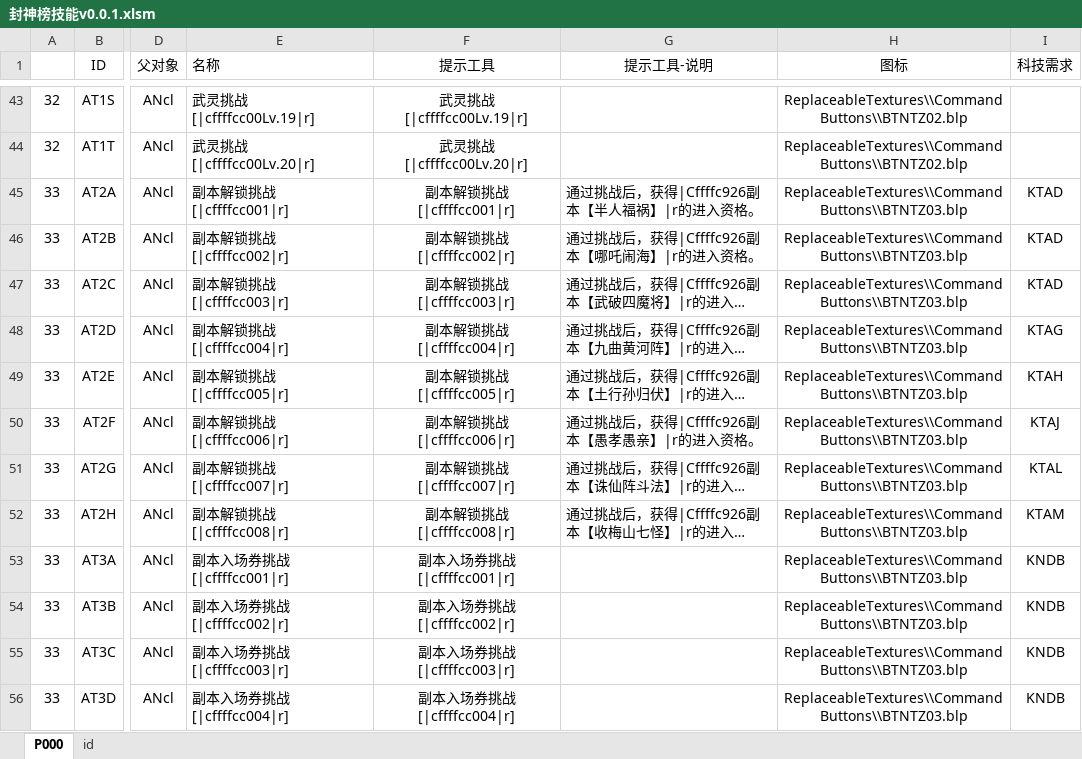
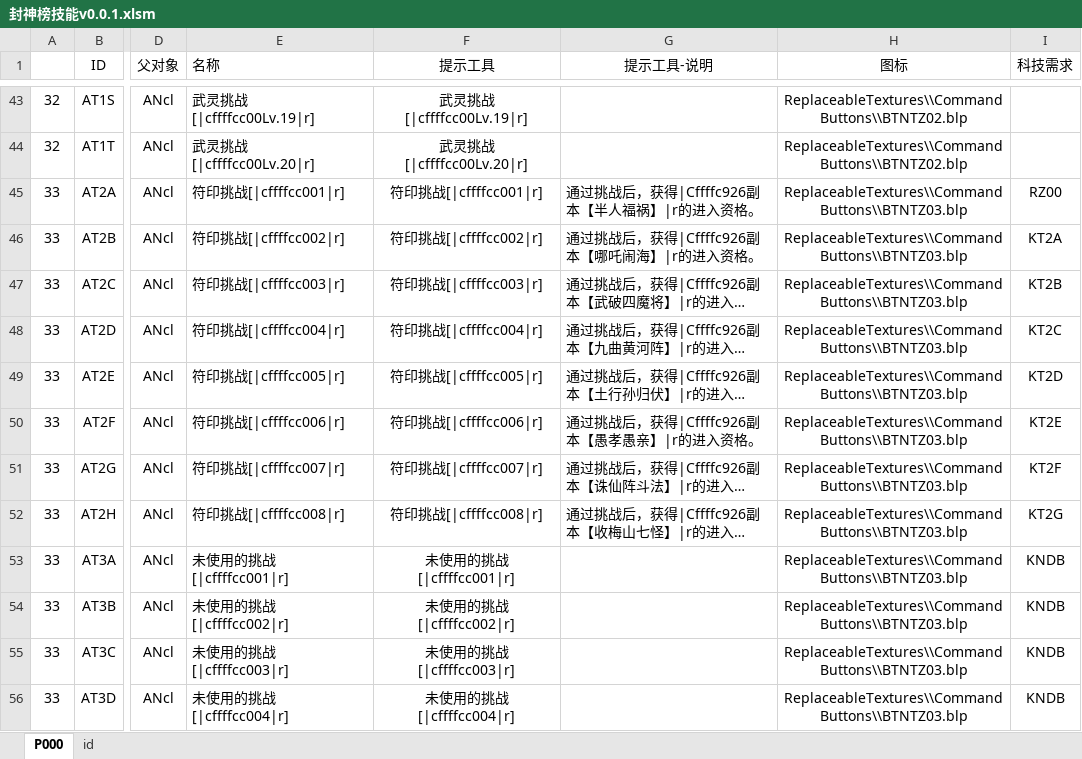
Before and after one commit to MageEgg/MageGame, an Excel workbook: 封神榜技能v0.0.1.xlsm, sheet P000, drawn as a sheet; only a part is shown, gaps mark what is left out; long unchanged cells end in …; values as stored, in another font and other column widths than the file's, no borders; charts and pictures not drawn; the diff covers the shown part only; the diff names each change by its address in the sheet, - before the commit and + after, or states it on an @@ line.

```diff
--- a/封神榜技能v0.0.1.xlsm (sheet P000)
+++ b/封神榜技能v0.0.1.xlsm (sheet P000)
-E45 (名称): 副本解锁挑战[|cffffcc001|r]
+E45 (名称): 符印挑战[|cffffcc001|r]
-F45 (提示工具): 副本解锁挑战[|cffffcc001|r]
+F45 (提示工具): 符印挑战[|cffffcc001|r]
-I45 (科技需求): KTAD
+I45 (科技需求): RZ00
-E46 (名称): 副本解锁挑战[|cffffcc002|r]
+E46 (名称): 符印挑战[|cffffcc002|r]
-F46 (提示工具): 副本解锁挑战[|cffffcc002|r]
+F46 (提示工具): 符印挑战[|cffffcc002|r]
-I46 (科技需求): KTAD
+I46 (科技需求): KT2A
-E47 (名称): 副本解锁挑战[|cffffcc003|r]
+E47 (名称): 符印挑战[|cffffcc003|r]
-F47 (提示工具): 副本解锁挑战[|cffffcc003|r]
+F47 (提示工具): 符印挑战[|cffffcc003|r]
-I47 (科技需求): KTAD
+I47 (科技需求): KT2B
-E48 (名称): 副本解锁挑战[|cffffcc004|r]
+E48 (名称): 符印挑战[|cffffcc004|r]
-F48 (提示工具): 副本解锁挑战[|cffffcc004|r]
+F48 (提示工具): 符印挑战[|cffffcc004|r]
-I48 (科技需求): KTAG
+I48 (科技需求): KT2C
-E49 (名称): 副本解锁挑战[|cffffcc005|r]
+E49 (名称): 符印挑战[|cffffcc005|r]
-F49 (提示工具): 副本解锁挑战[|cffffcc005|r]
+F49 (提示工具): 符印挑战[|cffffcc005|r]
-I49 (科技需求): KTAH
+I49 (科技需求): KT2D
-E50 (名称): 副本解锁挑战[|cffffcc006|r]
+E50 (名称): 符印挑战[|cffffcc006|r]
-F50 (提示工具): 副本解锁挑战[|cffffcc006|r]
+F50 (提示工具): 符印挑战[|cffffcc006|r]
-I50 (科技需求): KTAJ
+I50 (科技需求): KT2E
-E51 (名称): 副本解锁挑战[|cffffcc007|r]
+E51 (名称): 符印挑战[|cffffcc007|r]
-F51 (提示工具): 副本解锁挑战[|cffffcc007|r]
+F51 (提示工具): 符印挑战[|cffffcc007|r]
-I51 (科技需求): KTAL
+I51 (科技需求): KT2F
-E52 (名称): 副本解锁挑战[|cffffcc008|r]
+E52 (名称): 符印挑战[|cffffcc008|r]
-F52 (提示工具): 副本解锁挑战[|cffffcc008|r]
+F52 (提示工具): 符印挑战[|cffffcc008|r]
-I52 (科技需求): KTAM
+I52 (科技需求): KT2G
-E53 (名称): 副本入场券挑战[|cffffcc001|r]
+E53 (名称): 未使用的挑战[|cffffcc001|r]
-F53 (提示工具): 副本入场券挑战[|cffffcc001|r]
+F53 (提示工具): 未使用的挑战[|cffffcc001|r]
-E54 (名称): 副本入场券挑战[|cffffcc002|r]
+E54 (名称): 未使用的挑战[|cffffcc002|r]
-F54 (提示工具): 副本入场券挑战[|cffffcc002|r]
+F54 (提示工具): 未使用的挑战[|cffffcc002|r]
-E55 (名称): 副本入场券挑战[|cffffcc003|r]
+E55 (名称): 未使用的挑战[|cffffcc003|r]
-F55 (提示工具): 副本入场券挑战[|cffffcc003|r]
+F55 (提示工具): 未使用的挑战[|cffffcc003|r]
-E56 (名称): 副本入场券挑战[|cffffcc004|r]
+E56 (名称): 未使用的挑战[|cffffcc004|r]
-F56 (提示工具): 副本入场券挑战[|cffffcc004|r]
+F56 (提示工具): 未使用的挑战[|cffffcc004|r]
```
Also changed, not shown: 8 edited cells elsewhere in this sheet, charts or pictures, 封神榜科技v0.0.1.xlsm, 3 other files.
